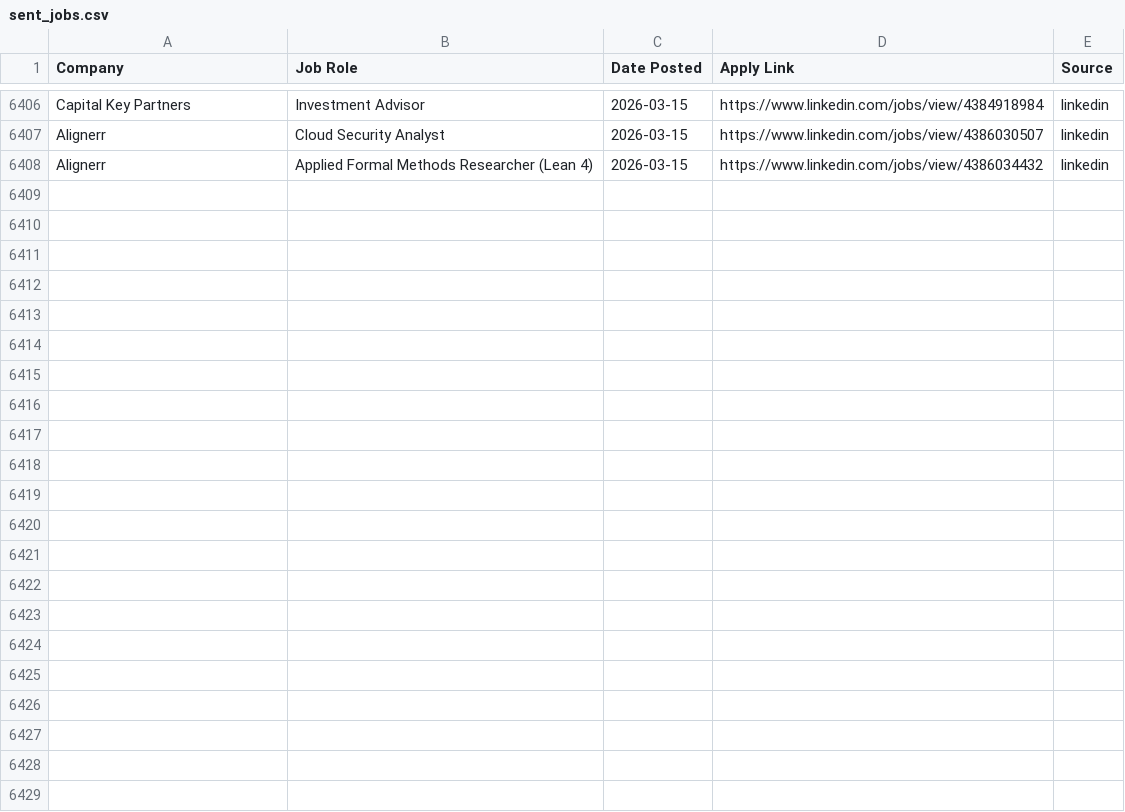
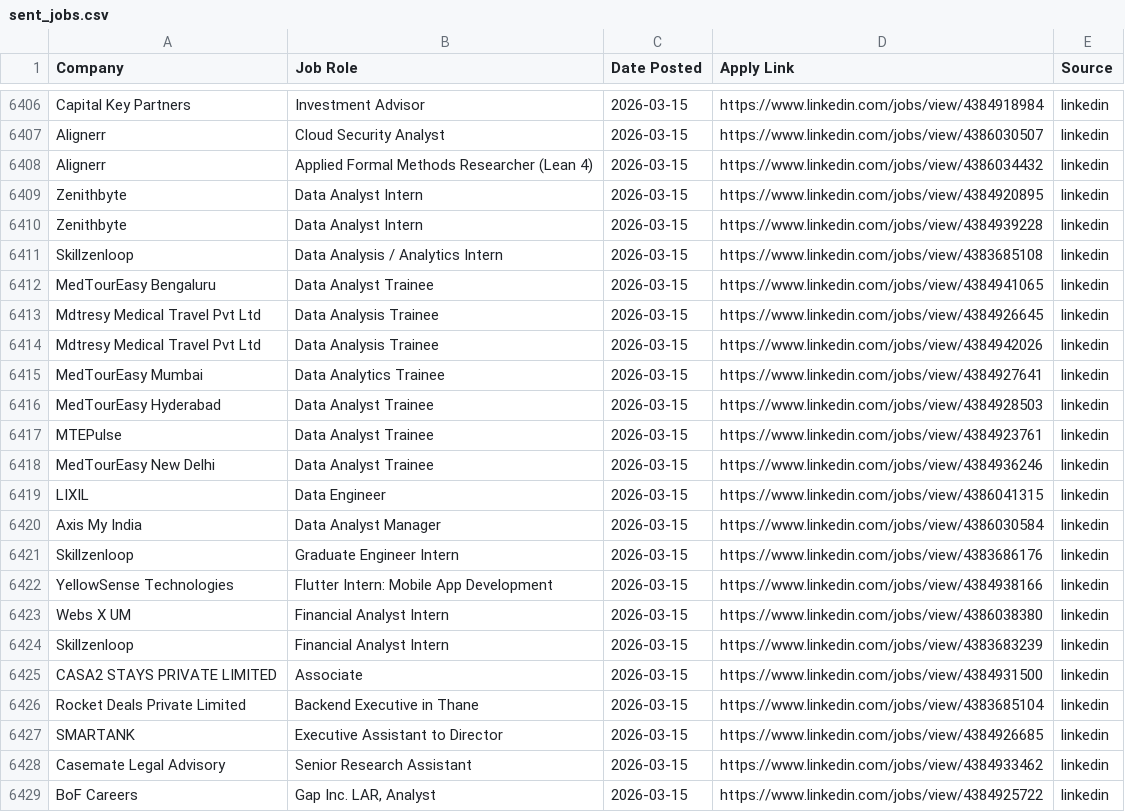
Before and after one commit to Meerghanee/ai-job-hunter, a CSV file: sent_jobs.csv, drawn as a sheet; only a part is shown, gaps mark what is left out; the diff names each change by its address in the sheet, - before the commit and + after, or states it on an @@ line.

```diff
--- a/sent_jobs.csv
+++ b/sent_jobs.csv
+row 6409: Zenithbyte | Data Analyst Intern | 2026-03-15 | https://www.linkedin.com/jobs/view/4384920895 | linkedin
+row 6410: Zenithbyte | Data Analyst Intern | 2026-03-15 | https://www.linkedin.com/jobs/view/4384939228 | linkedin
+row 6411: Skillzenloop | Data Analysis / Analytics Intern | 2026-03-15 | https://www.linkedin.com/jobs/view/4383685108 | linkedin
+row 6412: MedTourEasy Bengaluru | Data Analyst Trainee | 2026-03-15 | https://www.linkedin.com/jobs/view/4384941065 | linkedin
+row 6413: Mdtresy Medical Travel Pvt Ltd | Data Analysis Trainee | 2026-03-15 | https://www.linkedin.com/jobs/view/4384926645 | linkedin
+row 6414: Mdtresy Medical Travel Pvt Ltd | Data Analysis Trainee | 2026-03-15 | https://www.linkedin.com/jobs/view/4384942026 | linkedin
+row 6415: MedTourEasy Mumbai | Data Analytics Trainee | 2026-03-15 | https://www.linkedin.com/jobs/view/4384927641 | linkedin
+row 6416: MedTourEasy Hyderabad | Data Analyst Trainee | 2026-03-15 | https://www.linkedin.com/jobs/view/4384928503 | linkedin
+row 6417: MTEPulse | Data Analyst Trainee | 2026-03-15 | https://www.linkedin.com/jobs/view/4384923761 | linkedin
+row 6418: MedTourEasy New Delhi | Data Analyst Trainee | 2026-03-15 | https://www.linkedin.com/jobs/view/4384936246 | linkedin
+row 6419: LIXIL | Data Engineer | 2026-03-15 | https://www.linkedin.com/jobs/view/4386041315 | linkedin
+row 6420: Axis My India | Data Analyst Manager | 2026-03-15 | https://www.linkedin.com/jobs/view/4386030584 | linkedin
+row 6421: Skillzenloop | Graduate Engineer Intern | 2026-03-15 | https://www.linkedin.com/jobs/view/4383686176 | linkedin
+row 6422: YellowSense Technologies | Flutter Intern: Mobile App Development | 2026-03-15 | https://www.linkedin.com/jobs/view/4384938166 | linkedin
+row 6423: Webs X UM | Financial Analyst Intern | 2026-03-15 | https://www.linkedin.com/jobs/view/4386038380 | linkedin
+row 6424: Skillzenloop | Financial Analyst Intern | 2026-03-15 | https://www.linkedin.com/jobs/view/4383683239 | linkedin
+row 6425: CASA2 STAYS PRIVATE LIMITED | Associate | 2026-03-15 | https://www.linkedin.com/jobs/view/4384931500 | linkedin
+row 6426: Rocket Deals Private Limited | Backend Executive in Thane | 2026-03-15 | https://www.linkedin.com/jobs/view/4383685104 | linkedin
+row 6427: SMARTANK | Executive Assistant to Director | 2026-03-15 | https://www.linkedin.com/jobs/view/4384926685 | linkedin
+row 6428: Casemate Legal Advisory | Senior Research Assistant | 2026-03-15 | https://www.linkedin.com/jobs/view/4384933462 | linkedin
+row 6429: BoF Careers | Gap Inc. LAR, Analyst | 2026-03-15 | https://www.linkedin.com/jobs/view/4384925722 | linkedin
```
